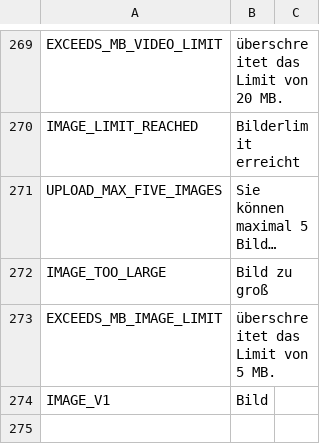
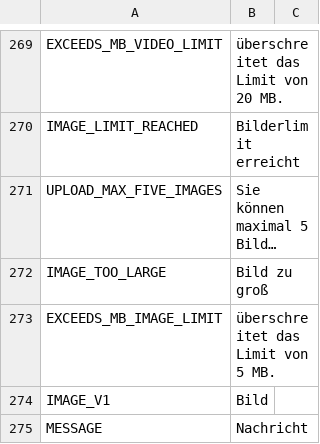
Before and after one commit to avijit-developer/languages, a CSV file: locales/de.csv, drawn as a sheet; only a part is shown, gaps mark what is left out; long unchanged cells end in …; the diff names each change by its address in the sheet, - before the commit and + after, or states it on an @@ line.

```diff
--- a/locales/de.csv
+++ b/locales/de.csv
+row 275: MESSAGE | Nachricht
```
Also changed, not shown: locales/en.csv, locales/es.csv, 2 other files.
